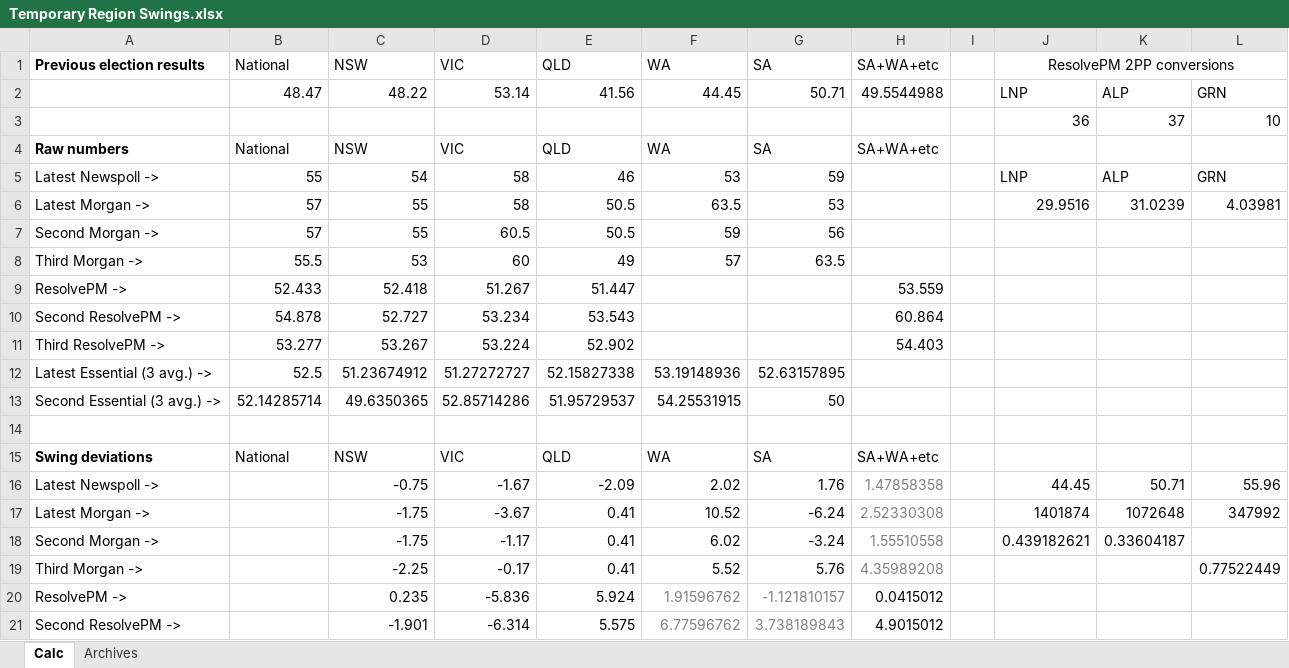
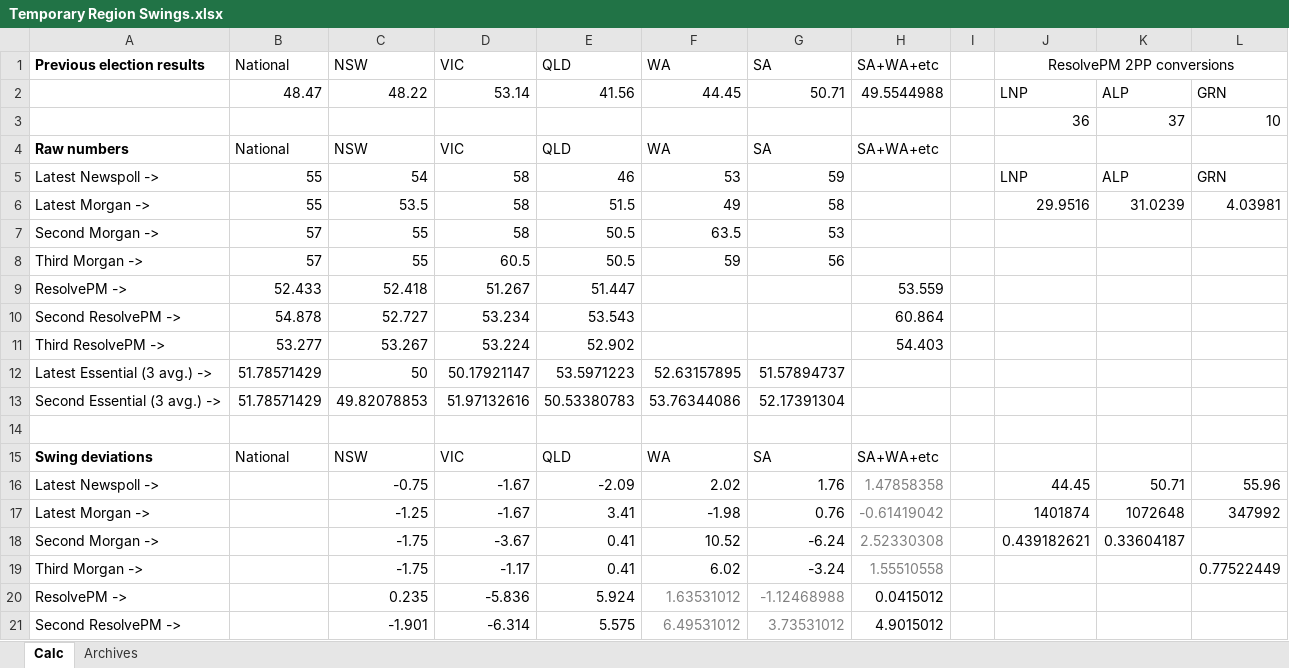
Before and after one commit to d-j-hirst/aus-polling-analyser, an Excel workbook: Temporary Region Swings.xlsx, sheet Calc, drawn as a sheet; only a part is shown; values as stored, in another font and other column widths than the file's, no borders; removed rows and columns are numbered as before the commit, all else as after; rows hold the shown columns only; the diff covers the shown part only; the diff names each change by its address in the sheet, - before the commit and + after, or states it on an @@ line.

```diff
--- a/Temporary Region Swings.xlsx (sheet Calc)
+++ b/Temporary Region Swings.xlsx (sheet Calc)
-B6 (National): 57
+B6 (National): 55
-C6 (NSW): 55
+C6 (NSW): 53.5
-E6 (QLD): 50.5
+E6 (QLD): 51.5
-F6 (WA): 63.5
+F6 (WA): 49
-G6 (SA): 53
+G6 (SA): 58
+row 7: Second Morgan -> | 57 | 55 | 58 | 50.5 | 63.5 | 53
-A8 (Previous election results): Second Morgan ->
+A8 (Previous election results): Third Morgan ->
-row 8: Third Morgan -> | 55.5 | 53 | 60 | 49 | 57 | 63.5
-row 12: Latest Essential (3 avg.) -> | 52.5 | 51.23674912 | 51.27272727 | 52.15827338 | 53.19148936 | 52.63157895
-row 13: Second Essential (3 avg.) -> | 52.14285714 | 49.6350365 | 52.85714286 | 51.95729537 | 54.25531915 | 50
+row 12: Latest Essential (3 avg.) -> | 51.78571429 | 50 | 50.17921147 | 53.5971223 | 52.63157895 | 51.57894737
+row 13: Second Essential (3 avg.) -> | 51.78571429 | 49.82078853 | 51.97132616 | 50.53380783 | 53.76344086 | 52.17391304
-C17 (NSW): -1.75
+C17 (NSW): -1.25
-D17 (VIC): -3.67
+D17 (VIC): -1.67
-E17 (QLD): 0.41
+E17 (QLD): 3.41
-F17 (WA): 10.52
+F17 (WA): -1.98
-G17 (SA): -6.24
+G17 (SA): 0.76
-H17 (SA+WA+etc): 2.52330308
+H17 (SA+WA+etc): -0.61419042
-D18 (VIC): -1.17
+D18 (VIC): -3.67
-F18 (WA): 6.02
+F18 (WA): 10.52
-G18 (SA): -3.24
+G18 (SA): -6.24
-H18 (SA+WA+etc): 1.55510558
+H18 (SA+WA+etc): 2.52330308
-C19 (NSW): -2.25
+C19 (NSW): -1.75
-D19 (VIC): -0.17
+D19 (VIC): -1.17
-F19 (WA): 5.52
+F19 (WA): 6.02
-G19 (SA): 5.76
+G19 (SA): -3.24
-H19 (SA+WA+etc): 4.35989208
+H19 (SA+WA+etc): 1.55510558
-F20 (WA): 1.91596762
+F20 (WA): 1.63531012
-G20 (SA): -1.121810157
+G20 (SA): -1.12468988
-F21 (WA): 6.77596762
+F21 (WA): 6.49531012
-G21 (SA): 3.738189843
+G21 (SA): 3.73531012
```
Also changed, not shown: 4 added rows, 4 removed rows and 2 edited cells elsewhere in this sheet, Poll normaliser.xlsx, 6 other files.
